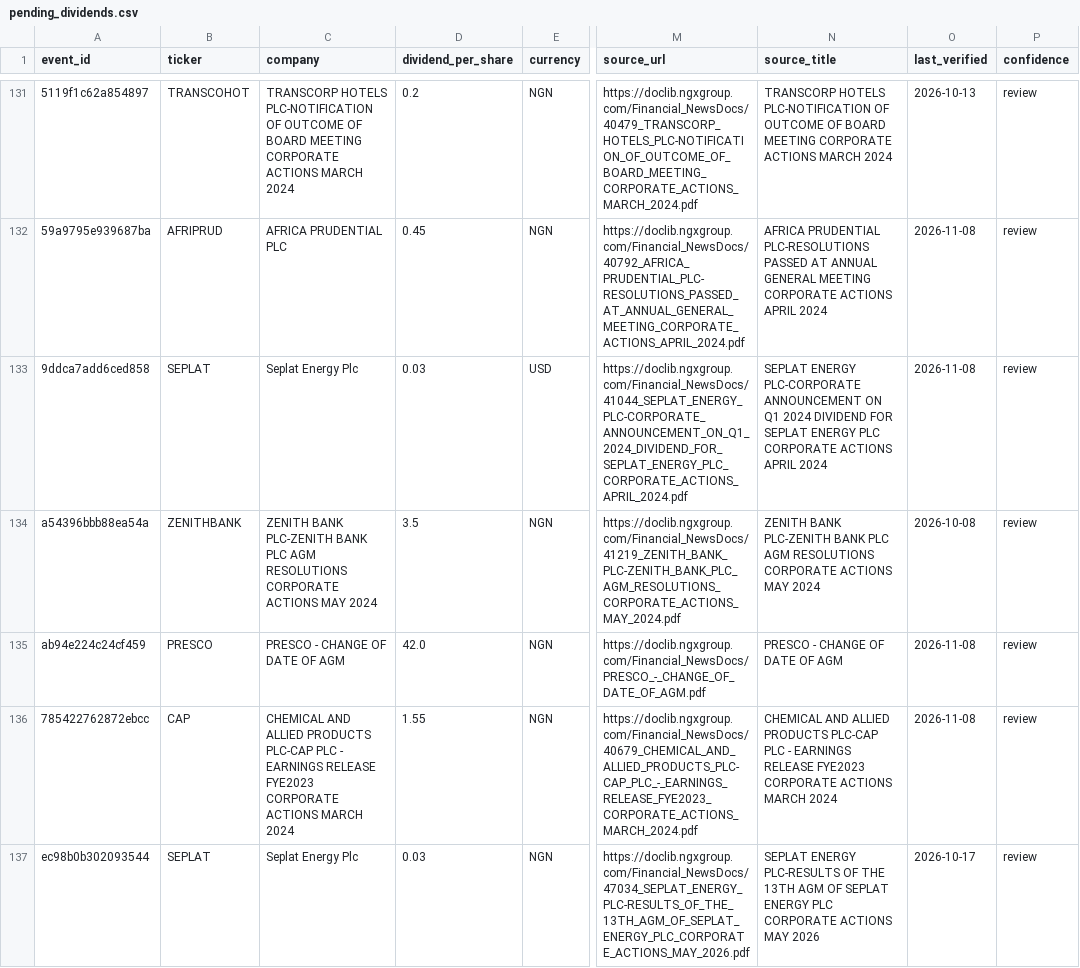
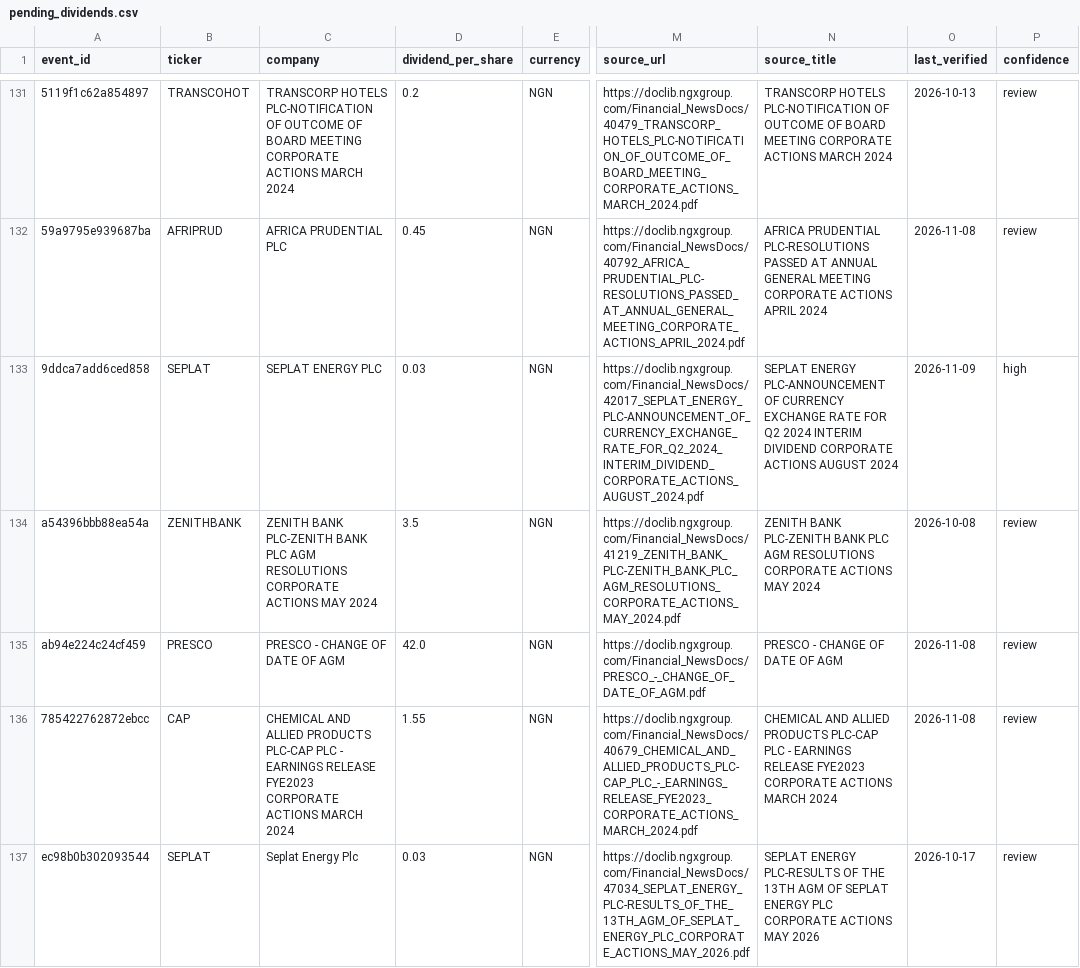
Before and after one commit to osargrrgrn/nairasheets-dividend-feed, a CSV file: docs/pending_dividends.csv, drawn as a sheet; only a part is shown, gaps mark what is left out; the diff covers the shown part only; the diff names each change by its address in the sheet, - before the commit and + after, or states it on an @@ line.

```diff
--- a/docs/pending_dividends.csv
+++ b/docs/pending_dividends.csv
-C133 (company): Seplat Energy Plc
+C133 (company): SEPLAT ENERGY PLC
-E133 (currency): USD
+E133 (currency): NGN
-M133 (source_url): https://doclib.ngxgroup.com/Financial_NewsDocs/41044_SEPLAT_ENERGY_PLC-CORPORATE_ANNOUNCEMENT_ON_Q1_2024_DIVIDEND_FOR_SEPLAT_ENERGY_PLC_CORPORATE_ACTIONS_APRIL_2024.pdf
+M133 (source_url): https://doclib.ngxgroup.com/Financial_NewsDocs/42017_SEPLAT_ENERGY_PLC-ANNOUNCEMENT_OF_CURRENCY_EXCHANGE_RATE_FOR_Q2_2024_INTERIM_DIVIDEND_CORPORATE_ACTIONS_AUGUST_2024.pdf
-N133 (source_title): SEPLAT ENERGY PLC-CORPORATE ANNOUNCEMENT ON Q1 2024 DIVIDEND FOR SEPLAT ENERGY PLC CORPORATE ACTIONS APRIL 2024
+N133 (source_title): SEPLAT ENERGY PLC-ANNOUNCEMENT OF CURRENCY EXCHANGE RATE FOR Q2 2024 INTERIM DIVIDEND CORPORATE ACTIONS AUGUST 2024
-O133 (last_verified): 2026-11-08
+O133 (last_verified): 2026-11-09
-P133 (confidence): review
+P133 (confidence): high
```
Also changed, not shown: 61 edited cells elsewhere in this file, 4 other files.
